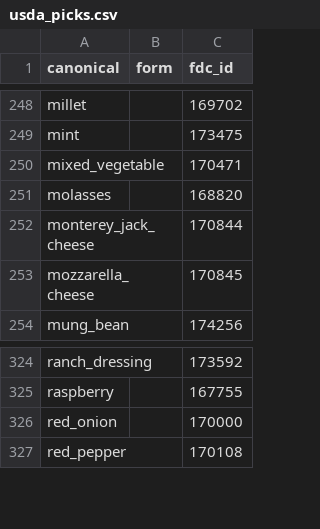
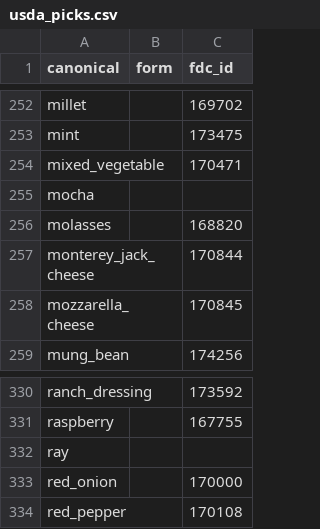
Before and after one commit to rocky2397/forkcast, a CSV file: backend/scripts/usda_picks.csv, drawn as a sheet; only a part is shown, gaps mark what is left out; the diff covers the shown part only; the diff names each change by its address in the sheet, - before the commit and + after, or states it on an @@ line.

```diff
--- a/backend/scripts/usda_picks.csv
+++ b/backend/scripts/usda_picks.csv
+row 255: mocha
+row 332: ray
```
Also changed, not shown: 6 added rows elsewhere in this file, 20 other files.
